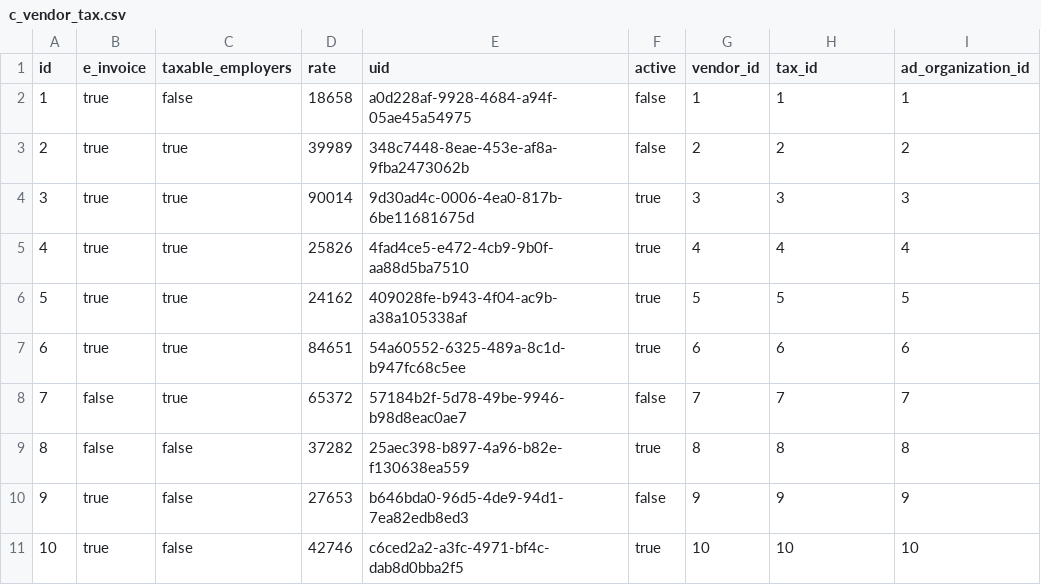
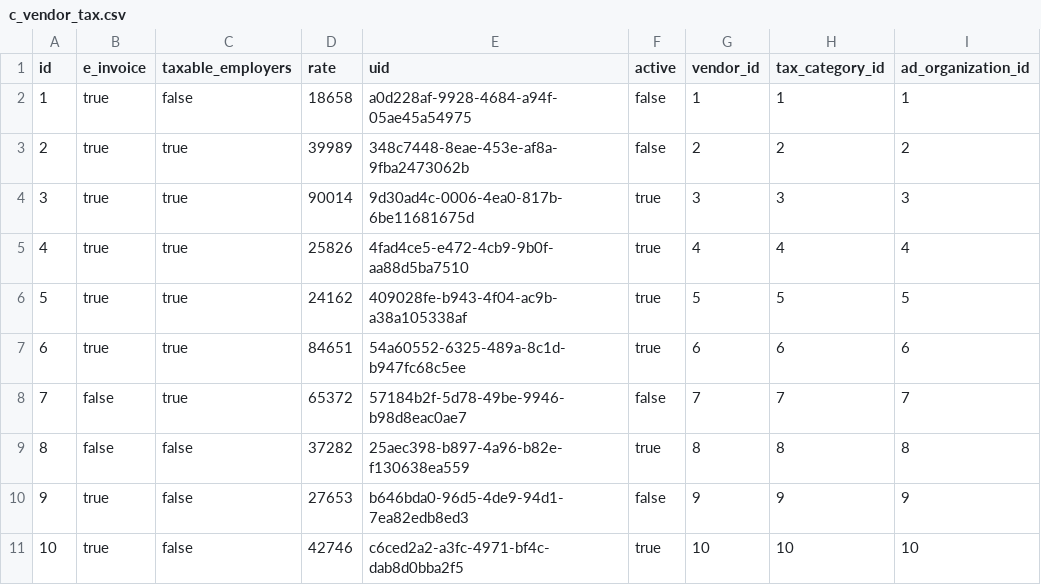
Before and after one commit to erid-rahmad/Eproch, a CSV file: src/main/resources/config/liquibase/fake-data/c_vendor_tax.csv, drawn as a sheet.

Commit message:
BEP-13 BEP-10 Change Tax Rate to Tax Category on Tab Tax Information and Added Master Data Supplier Group

```diff
--- a/src/main/resources/config/liquibase/fake-data/c_vendor_tax.csv
+++ b/src/main/resources/config/liquibase/fake-data/c_vendor_tax.csv
@@ -1,2 +1,2 @@
-id;e_invoice;taxable_employers;rate;uid;active;vendor_id;tax_id;ad_organization_id
+id;e_invoice;taxable_employers;rate;uid;active;vendor_id;tax_category_id;ad_organization_id
 1;true;false;18658;a0d228af-9928-4684-a94f-05ae45a54975;false;1;1;1
```
Also changed, not shown: 41 other files.
